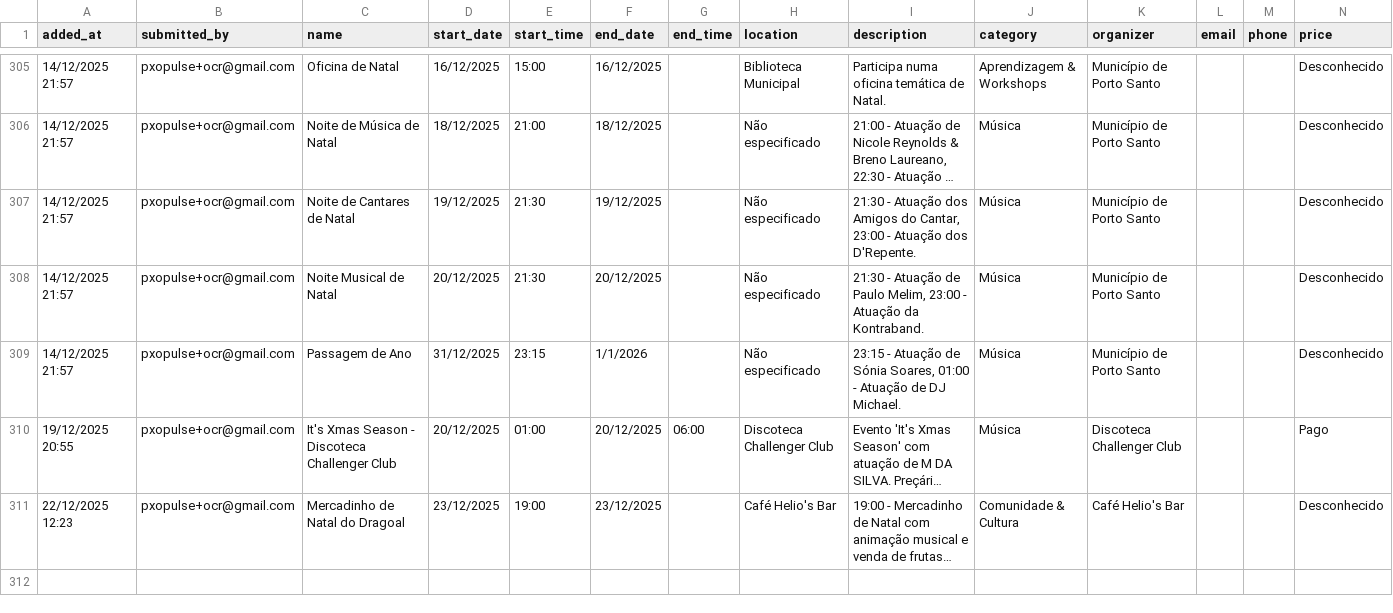
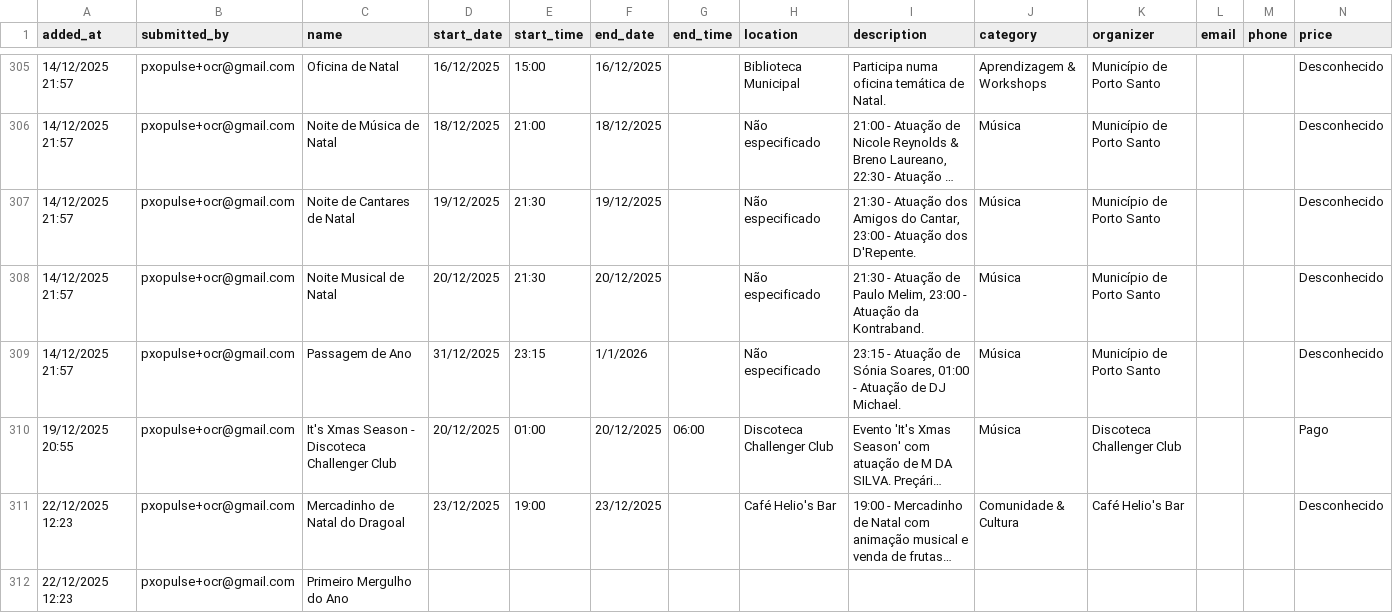
Before and after one commit to zewelor/ps_events, a CSV file: events.csv, drawn as a sheet; only a part is shown, gaps mark what is left out; long unchanged cells end in …; rows hold the shown columns only; the diff names each change by its address in the sheet, - before the commit and + after, or states it on an @@ line.

```diff
--- a/events.csv
+++ b/events.csv
+row 312: 22/12/2025 12:23 | pxopulse+ocr@gmail.com | Primeiro Mergulho do Ano
```
